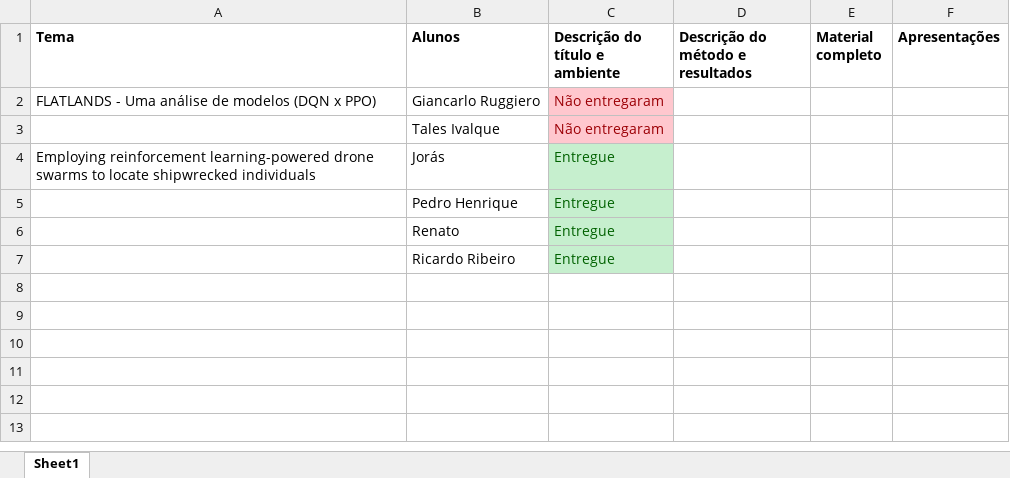
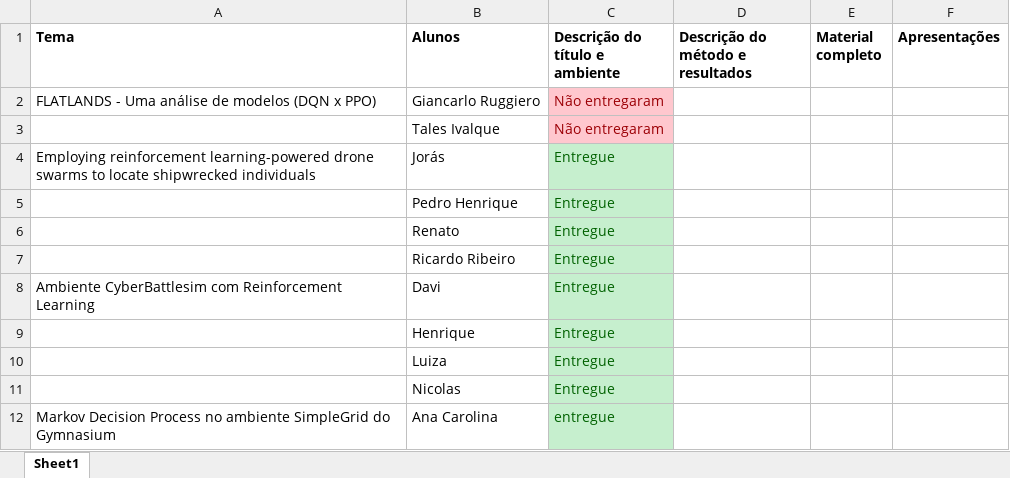
Before and after one commit to Insper/rl, an Excel workbook: projeto_final.xlsx, sheet Sheet1, drawn as a sheet; values as stored, in another font and other column widths than the file's, no borders; the diff names each change by its address in the sheet, - before the commit and + after, or states it on an @@ line.

Commit message:
atualizacao da programacao da disciplina

```diff
--- a/projeto_final.xlsx (sheet Sheet1)
+++ b/projeto_final.xlsx (sheet Sheet1)
+row 8: Ambiente CyberBattlesim com Reinforcement Learning | Davi | Entregue
+row 9:  | Henrique | Entregue
+row 10:  | Luiza | Entregue
+row 11:  | Nicolas | Entregue
+row 12: Markov Decision Process no ambiente SimpleGrid do Gymnasium | Ana Carolina | entregue
```
